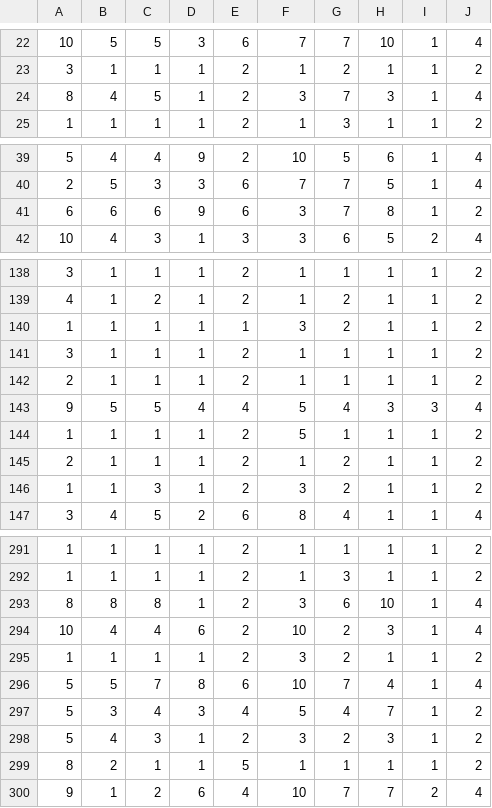
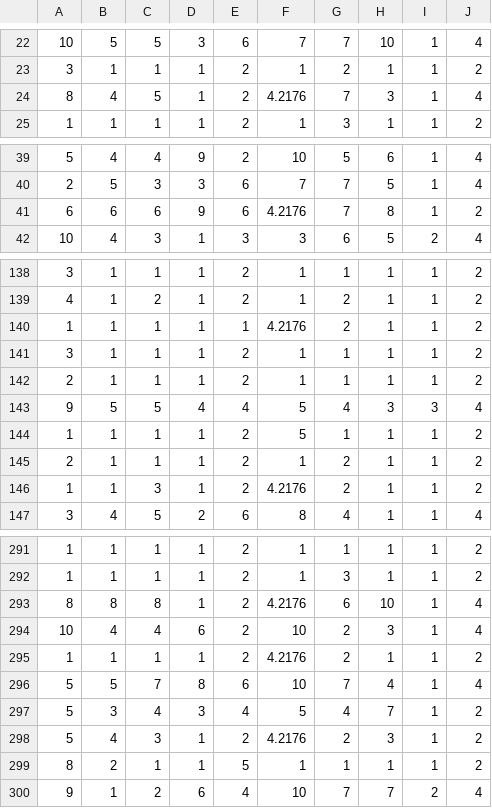
Before and after one commit to ZongSingHuang/Grey-Wolf-Optimizer-algorithm-with-a-Two-phase-Mutation, a CSV file: Breastcancer.csv, drawn as a sheet; only a part is shown, gaps mark what is left out; the diff covers the shown part only.

```diff
--- a/Breastcancer.csv
+++ b/Breastcancer.csv
@@ -23,3 +23,3 @@
 3,1,1,1,2,1,2,1,1,2
-8,4,5,1,2,3,7,3,1,4
+8,4,5,1,2,4.2176,7,3,1,4
 1,1,1,1,2,1,3,1,1,2
@@ -40,3 +40,3 @@
 2,5,3,3,6,7,7,5,1,4
-6,6,6,9,6,3,7,8,1,2
+6,6,6,9,6,4.2176,7,8,1,2
 10,4,3,1,3,3,6,5,2,4
@@ -139,3 +139,3 @@
 4,1,2,1,2,1,2,1,1,2
-1,1,1,1,1,3,2,1,1,2
+1,1,1,1,1,4.2176,2,1,1,2
 3,1,1,1,2,1,1,1,1,2
@@ -145,3 +145,3 @@
 2,1,1,1,2,1,2,1,1,2
-1,1,3,1,2,3,2,1,1,2
+1,1,3,1,2,4.2176,2,1,1,2
 3,4,5,2,6,8,4,1,1,4
@@ -292,8 +292,8 @@
 1,1,1,1,2,1,3,1,1,2
-8,8,8,1,2,3,6,10,1,4
+8,8,8,1,2,4.2176,6,10,1,4
 10,4,4,6,2,10,2,3,1,4
-1,1,1,1,2,3,2,1,1,2
+1,1,1,1,2,4.2176,2,1,1,2
 5,5,7,8,6,10,7,4,1,4
 5,3,4,3,4,5,4,7,1,2
-5,4,3,1,2,3,2,3,1,2
+5,4,3,1,2,4.2176,2,3,1,2
 8,2,1,1,5,1,1,1,1,2
```
Also changed, not shown: 9 edited cells elsewhere in this file, 19 other files.
